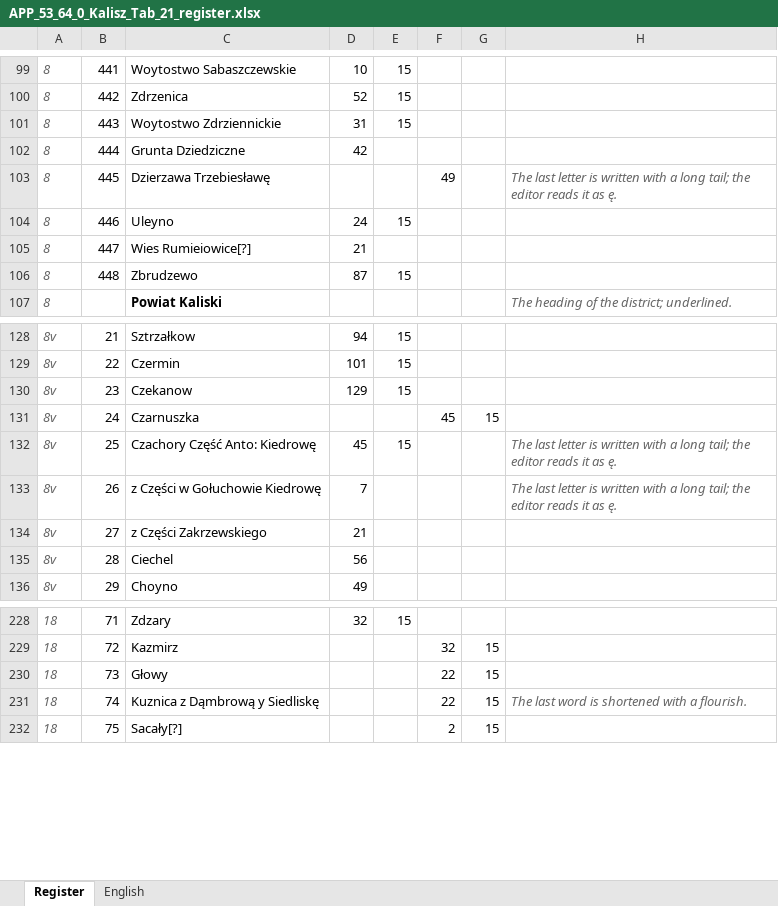
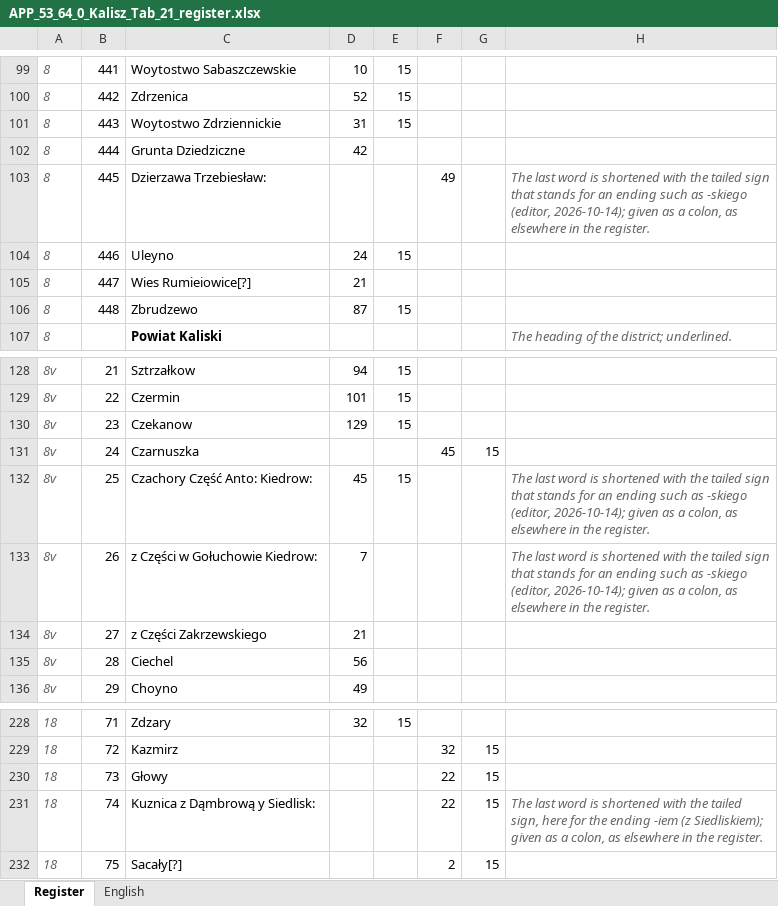
Before and after one commit to takaji10/triebenfeld-letters, an Excel workbook: units/app53640kalisztab21/APP_53_64_0_Kalisz_Tab_21_register.xlsx, sheet Register, drawn as a sheet; only a part is shown, gaps mark what is left out; values as stored, in another font and other column widths than the file's, no borders; the diff names each change by its address in the sheet, - before the commit and + after, or states it on an @@ line.

```diff
--- a/units/app53640kalisztab21/APP_53_64_0_Kalisz_Tab_21_register.xlsx (sheet Register)
+++ b/units/app53640kalisztab21/APP_53_64_0_Kalisz_Tab_21_register.xlsx (sheet Register)
-C103: Dzierzawa Trzebiesławę
+C103: Dzierzawa Trzebiesław:
-H103: The last letter is written with a long tail; the editor reads it as ę.
+H103: The last word is shortened with the tailed sign that stands for an ending such as -skiego (editor, 2026-10-14); given as a colon, as elsewhere in the register.
-C132: Czachory Część Anto: Kiedrowę
+C132: Czachory Część Anto: Kiedrow:
-H132:H133: The last letter is written with a long tail; the editor reads it as ę.
+H132:H133: The last word is shortened with the tailed sign that stands for an ending such as -skiego (editor, 2026-10-14); given as a colon, as elsewhere in the register.
-C133: z Części w Gołuchowie Kiedrowę
+C133: z Części w Gołuchowie Kiedrow:
-C231: Kuznica z Dąmbrową y Siedliskę
+C231: Kuznica z Dąmbrową y Siedlisk:
-H231: …shortened with a flourish.
+H231: …shortened with the tailed sign, here for the ending -iem (z Siedliskiem); given as a colon, as elsewhere in the register.
```
Also changed, not shown: sheet English, 33 other files.
